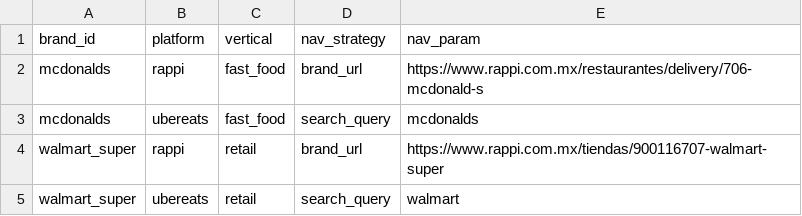
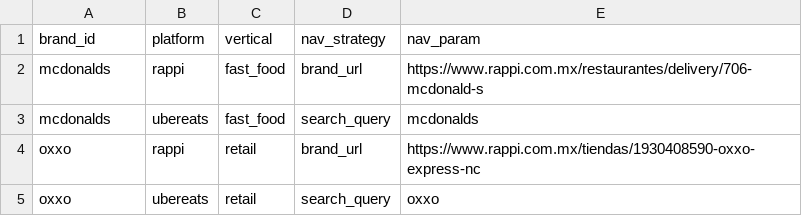
Before and after one commit to Julitaa/tecnica-rappi, a CSV file: competitive-intelligence/data/brands.csv, drawn as a sheet.

Commit message:
feat(retail): OXXO scraping (Rappi 12/12, UE blocked), serial run, README + gap analysis
- Brand abstraction: data/brands.csv (platform x brand x vertical x nav_strategy)
  + load_brands + Brand dataclass + brand_id column en ScrapeRow
- Rappi retail: extraccion via ItemList JSON-LD (tiendas no usan hasMenu)
  + modal address_capture opcional (no aparece en URLs de tienda)
- UE retail: fallback DOM innerText (tiendas no exponen hasMenu ni
  permiten unsafe-eval en wait_for_function por CSP)
- Pivot Walmart -> OXXO (Walmart no esta en UE MX); panales_t4 removido
  (OXXO no los vende)
- run.py: orquestacion serial (asyncio.gather saturaba Windows),
  --brand CLI, logs por direccion
- Datos finales: 78 filas, 15 disponibles (Rappi OXXO 12/12 ok,
  Rappi McD 3/18 por horario desayuno, UE 0 por bot detection)
- README en raiz; gap-analysis vs brief en docs/

```diff
--- a/competitive-intelligence/data/brands.csv
+++ b/competitive-intelligence/data/brands.csv
@@ -3,3 +3,3 @@ mcdonalds,rappi,fast_food,brand_url,https://www.rappi.com.mx/restaurantes/delive
 mcdonalds,ubereats,fast_food,search_query,mcdonalds
-walmart_super,rappi,retail,brand_url,https://www.rappi.com.mx/tiendas/900116707-walmart-super
-walmart_super,ubereats,retail,search_query,walmart
+oxxo,rappi,retail,brand_url,https://www.rappi.com.mx/tiendas/1930408590-oxxo-express-nc
+oxxo,ubereats,retail,search_query,oxxo
```
Also changed, not shown: competitive-intelligence/data/products.csv, 9 other files.
